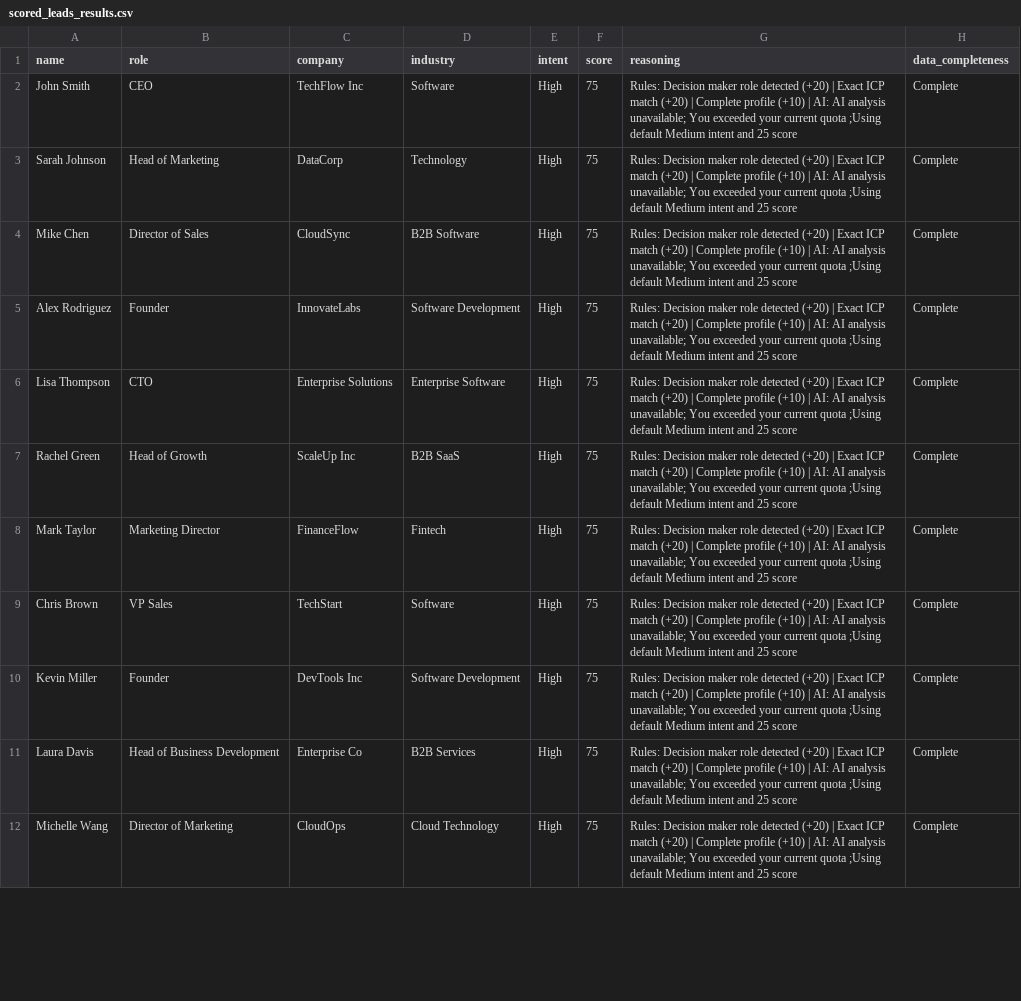
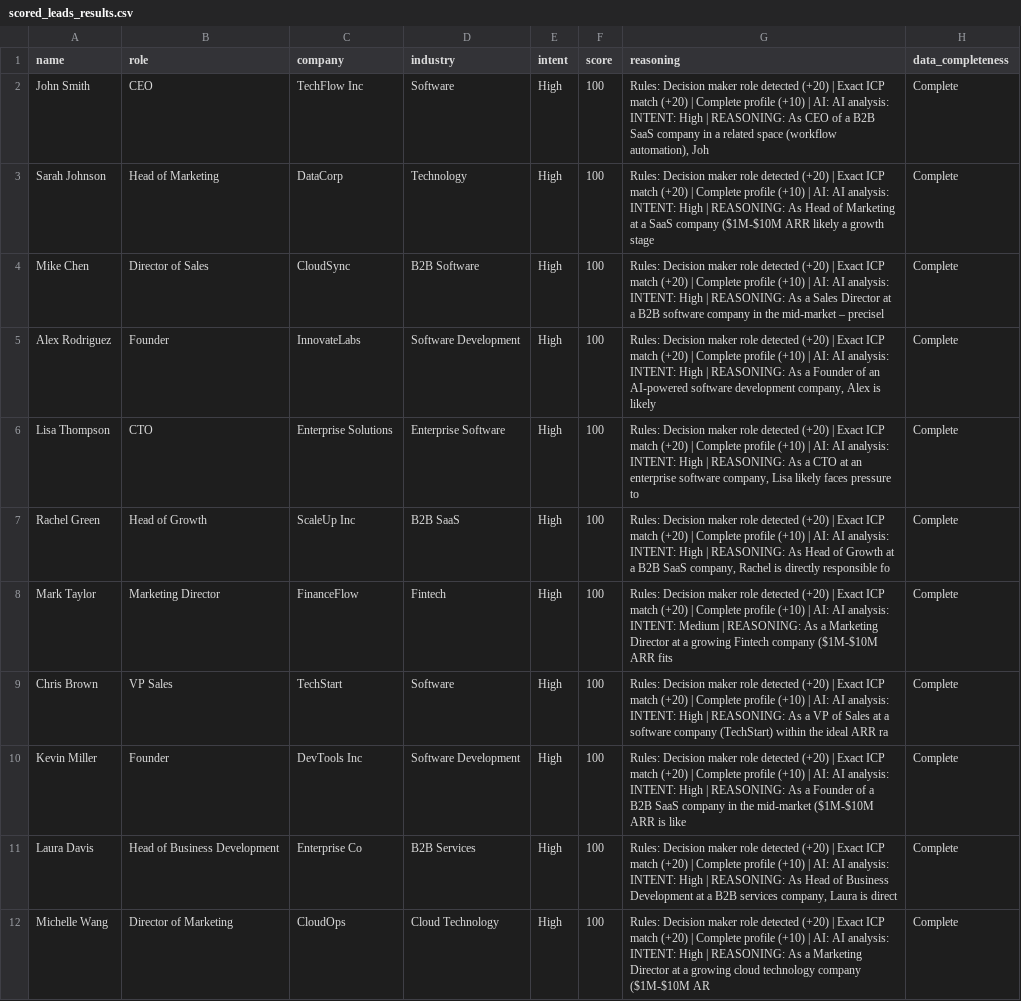
Before and after one commit to babyblue64/kuvaka_tech, a CSV file: docs/scored_leads_results.csv, drawn as a sheet; only a part is shown; the diff covers the shown part only; the diff names each change by its address in the sheet, - before the commit and + after, or states it on an @@ line.

```diff
--- a/docs/scored_leads_results.csv
+++ b/docs/scored_leads_results.csv
-F2:F12 (score): 75
+F2:F12 (score): 100
-G2 (reasoning): …AI: AI analysis unavailable; You exceeded your current quota ;Using default Medium intent and 25 score
+G2 (reasoning): …AI: AI analysis: INTENT: High | REASONING: As CEO of a B2B SaaS company in a related space (workflow automation), Joh
-G3 (reasoning): …AI: AI analysis unavailable; You exceeded your current quota ;Using default Medium intent and 25 score
+G3 (reasoning): …AI: AI analysis: INTENT: High | REASONING: As Head of Marketing at a SaaS company ($1M-$10M ARR likely a growth stage
-G4 (reasoning): …AI: AI analysis unavailable; You exceeded your current quota ;Using default Medium intent and 25 score
+G4 (reasoning): …AI: AI analysis: INTENT: High | REASONING: As a Sales Director at a B2B software company in the mid-market – precisel
-G5 (reasoning): …AI: AI analysis unavailable; You exceeded your current quota ;Using default Medium intent and 25 score
+G5 (reasoning): …AI: AI analysis: INTENT: High | REASONING: As a Founder of an AI-powered software development company, Alex is likely
-G6 (reasoning): …AI: AI analysis unavailable; You exceeded your current quota ;Using default Medium intent and 25 score
+G6 (reasoning): …AI: AI analysis: INTENT: High | REASONING: As a CTO at an enterprise software company, Lisa likely faces pressure to
-G7 (reasoning): …AI: AI analysis unavailable; You exceeded your current quota ;Using default Medium intent and 25 score
+G7 (reasoning): …AI: AI analysis: INTENT: High | REASONING: As Head of Growth at a B2B SaaS company, Rachel is directly responsible fo
-G8 (reasoning): …AI: AI analysis unavailable; You exceeded your current quota ;Using default Medium intent and 25 score
+G8 (reasoning): …AI: AI analysis: INTENT: Medium | REASONING: As a Marketing Director at a growing Fintech company ($1M-$10M ARR fits
-G9 (reasoning): …AI: AI analysis unavailable; You exceeded your current quota ;Using default Medium intent and 25 score
+G9 (reasoning): …AI: AI analysis: INTENT: High | REASONING: As a VP of Sales at a software company (TechStart) within the ideal ARR ra
-G10 (reasoning): …AI: AI analysis unavailable; You exceeded your current quota ;Using default Medium intent and 25 score
+G10 (reasoning): …AI: AI analysis: INTENT: High | REASONING: As a Founder of a B2B SaaS company in the mid-market ($1M-$10M ARR is like
-G11 (reasoning): …AI: AI analysis unavailable; You exceeded your current quota ;Using default Medium intent and 25 score
+G11 (reasoning): …AI: AI analysis: INTENT: High | REASONING: As Head of Business Development at a B2B services company, Laura is direct
-G12 (reasoning): …AI: AI analysis unavailable; You exceeded your current quota ;Using default Medium intent and 25 score
+G12 (reasoning): …AI: AI analysis: INTENT: High | REASONING: As a Marketing Director at a growing cloud technology company ($1M-$10M AR
```
Also changed, not shown: 1 added row, 1 removed row and 19 edited cells elsewhere in this file, 2 other files.
